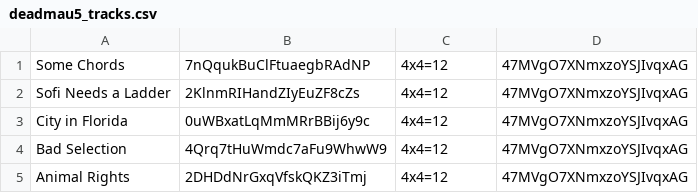
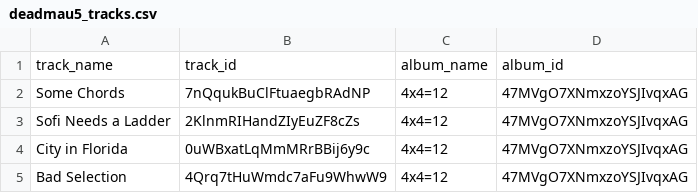
Before and after one commit to CMSC-291/sp2020-assignment2, a CSV file: deadmau5_tracks.csv, drawn as a sheet; only a part is shown; the shorter side is filled out with more unchanged rows.

```diff
--- a/deadmau5_tracks.csv
+++ b/deadmau5_tracks.csv
@@ -1 +1,2 @@
+track_name,track_id,album_name,album_id
 Some Chords,7nQqukBuClFtuaegbRAdNP,4x4=12,47MVgO7XNmxzoYSJIvqxAG
```
Also changed, not shown: deadmau5_albums.csv.
